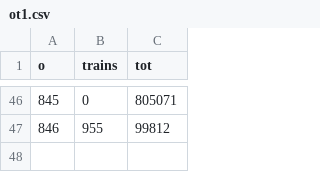
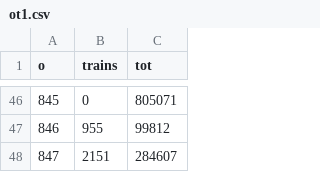
Before and after one commit to charcoalcharts-open/data, a CSV file: countytrains/ot1.csv, drawn as a sheet; only a part is shown, gaps mark what is left out; the diff names each change by its address in the sheet, - before the commit and + after, or states it on an @@ line.

Commit message:
801 - 847

```diff
--- a/countytrains/ot1.csv
+++ b/countytrains/ot1.csv
+row 48: 847 | 2151 | 284607
```
